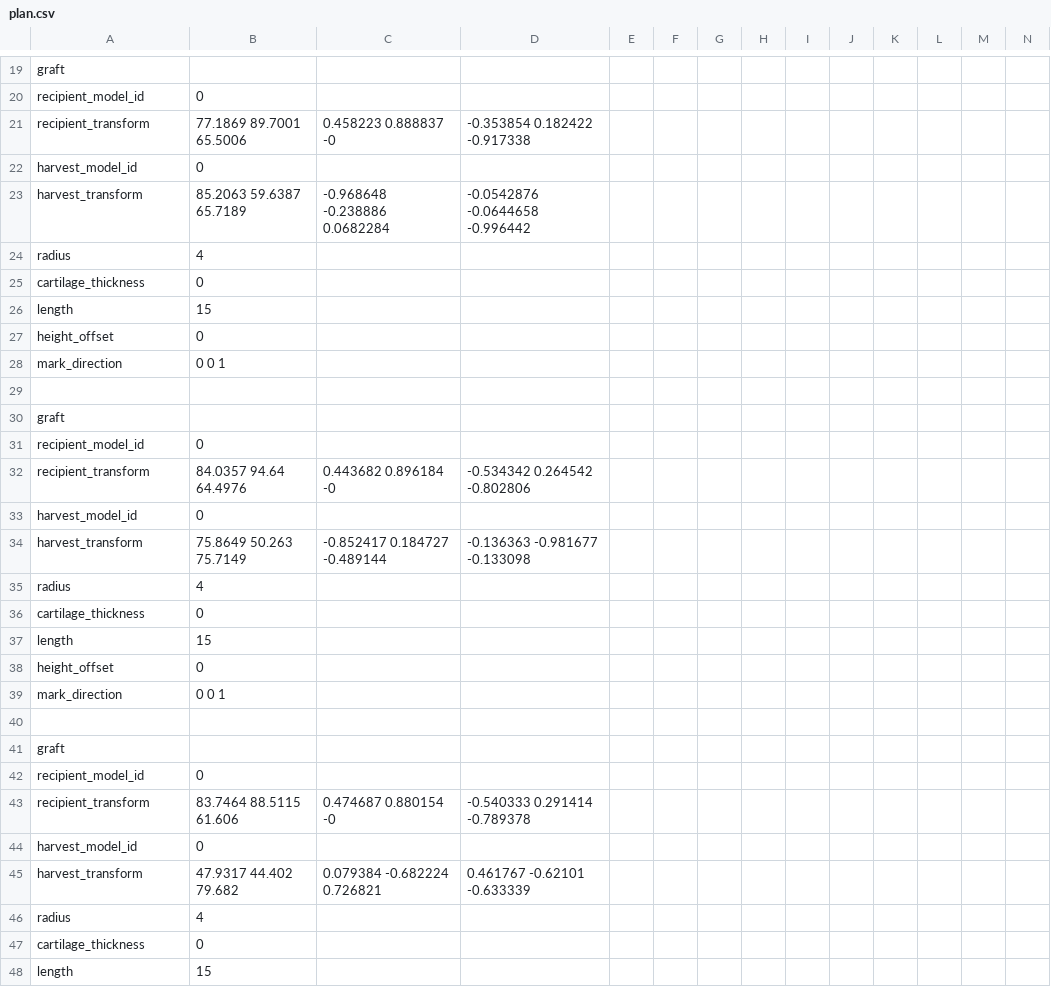
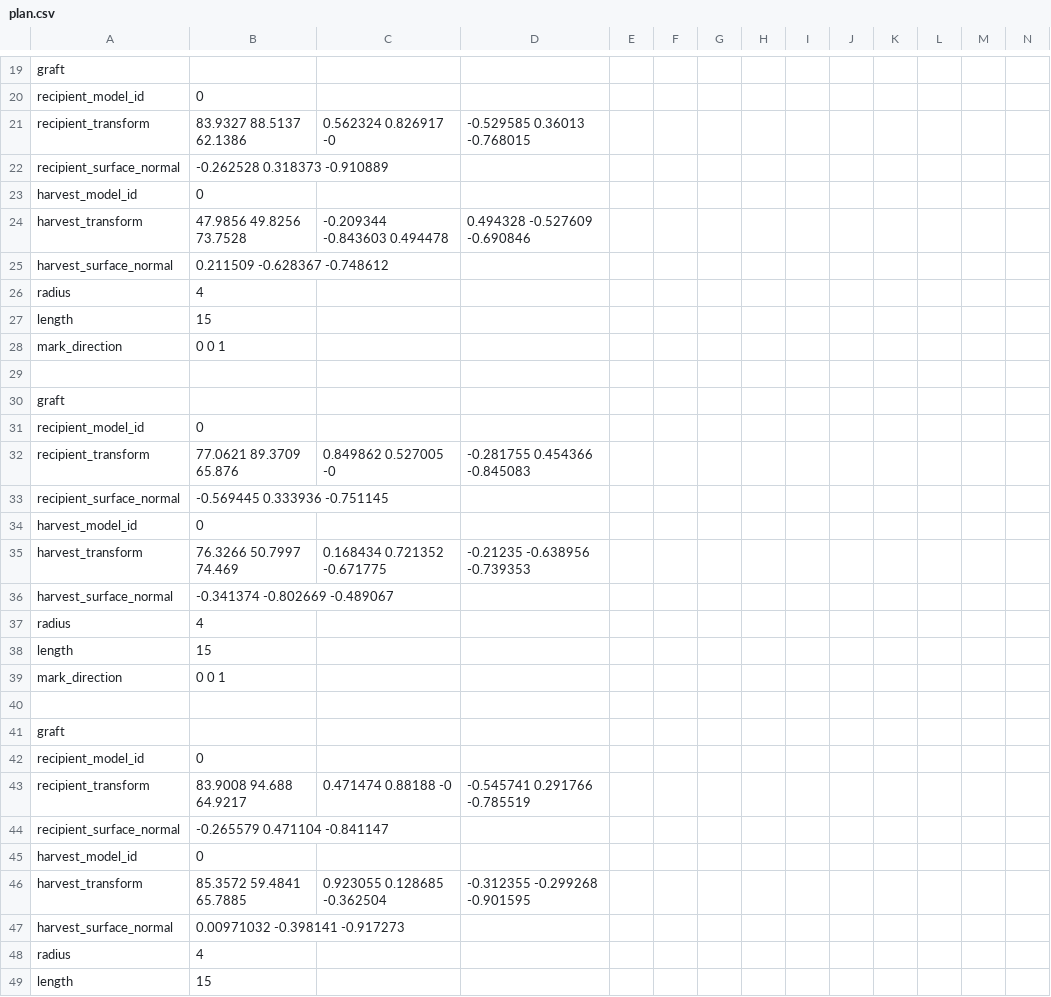
Before and after one commit to kbirk/pl, a CSV file: patient1/manuela/plan.csv, drawn as a sheet; only a part is shown, gaps mark what is left out; removed rows and columns are numbered as before the commit, all else as after; rows hold the shown columns only; the diff covers the shown part only; the diff names each change by its address in the sheet, - before the commit and + after, or states it on an @@ line.

```diff
--- a/patient1/manuela/plan.csv
+++ b/patient1/manuela/plan.csv
-B21: 77.1869 89.7001 65.5006
+B21: 83.9327 88.5137 62.1386
-C21: 0.458223 0.888837 -0
+C21: 0.562324 0.826917 -0
-D21: -0.353854 0.182422 -0.917338
+D21: -0.529585 0.36013 -0.768015
+row 22: recipient_surface_normal | -0.262528 0.318373 -0.910889
-B24: 85.2063 59.6387 65.7189
+B24: 47.9856 49.8256 73.7528
-C24: -0.968648 -0.238886 0.0682284
+C24: -0.209344 -0.843603 0.494478
-D24: -0.0542876 -0.0644658 -0.996442
+D24: 0.494328 -0.527609 -0.690846
+row 25: harvest_surface_normal | 0.211509 -0.628367 -0.748612
-row 25: cartilage_thickness | 0
-row 27: height_offset | 0
-B32: 84.0357 94.64 64.4976
+B32: 77.0621 89.3709 65.876
-C32: 0.443682 0.896184 -0
+C32: 0.849862 0.527005 -0
-D32: -0.534342 0.264542 -0.802806
+D32: -0.281755 0.454366 -0.845083
+row 33: recipient_surface_normal | -0.569445 0.333936 -0.751145
-B35: 75.8649 50.263 75.7149
+B35: 76.3266 50.7997 74.469
-C35: -0.852417 0.184727 -0.489144
+C35: 0.168434 0.721352 -0.671775
-D35: -0.136363 -0.981677 -0.133098
+D35: -0.21235 -0.638956 -0.739353
+row 36: harvest_surface_normal | -0.341374 -0.802669 -0.489067
-row 36: cartilage_thickness | 0
-row 38: height_offset | 0
-B43: 83.7464 88.5115 61.606
+B43: 83.9008 94.688 64.9217
-C43: 0.474687 0.880154 -0
+C43: 0.471474 0.88188 -0
-D43: -0.540333 0.291414 -0.789378
+D43: -0.545741 0.291766 -0.785519
+row 44: recipient_surface_normal | -0.265579 0.471104 -0.841147
-B46: 47.9317 44.402 79.682
+B46: 85.3572 59.4841 65.7885
-C46: 0.079384 -0.682224 0.726821
+C46: 0.923055 0.128685 -0.362504
-D46: 0.461767 -0.62101 -0.633339
+D46: -0.312355 -0.299268 -0.901595
+row 47: harvest_surface_normal | 0.00971032 -0.398141 -0.917273
-row 47: cartilage_thickness | 0
```
Also changed, not shown: 2 added rows, 3 removed rows and 6 edited cells elsewhere in this file, patient1/plan.csv, 43 other files.
